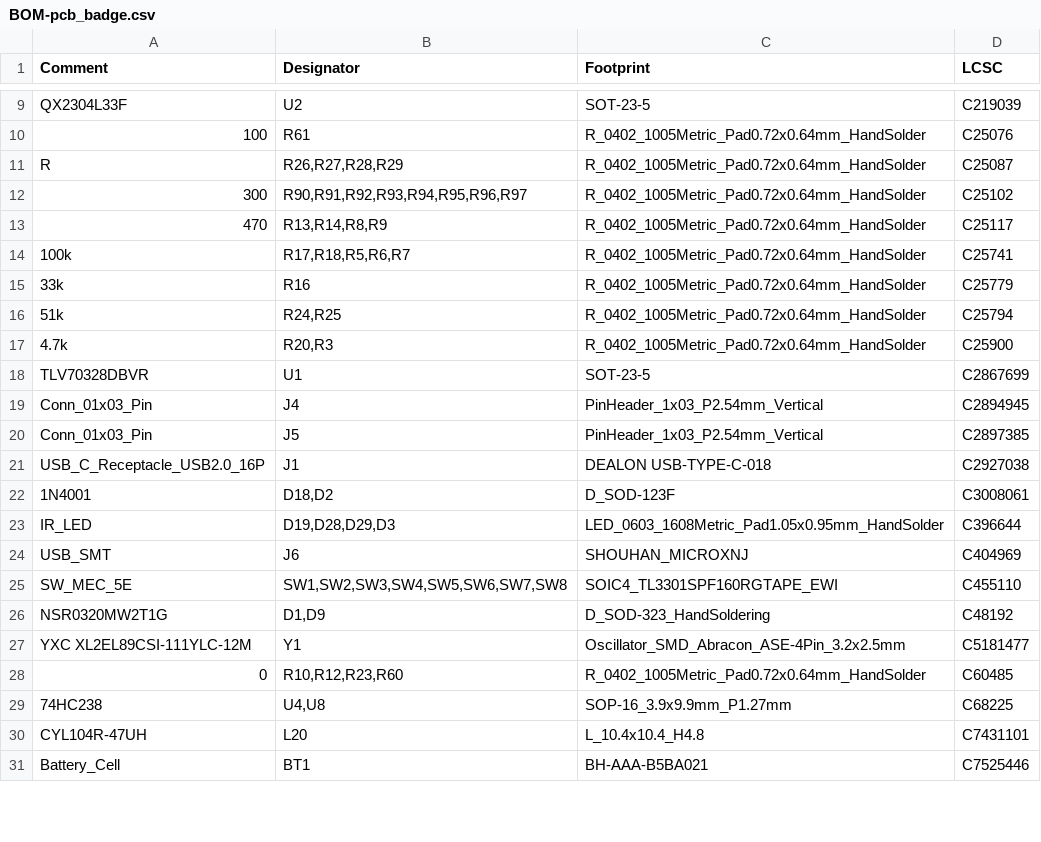
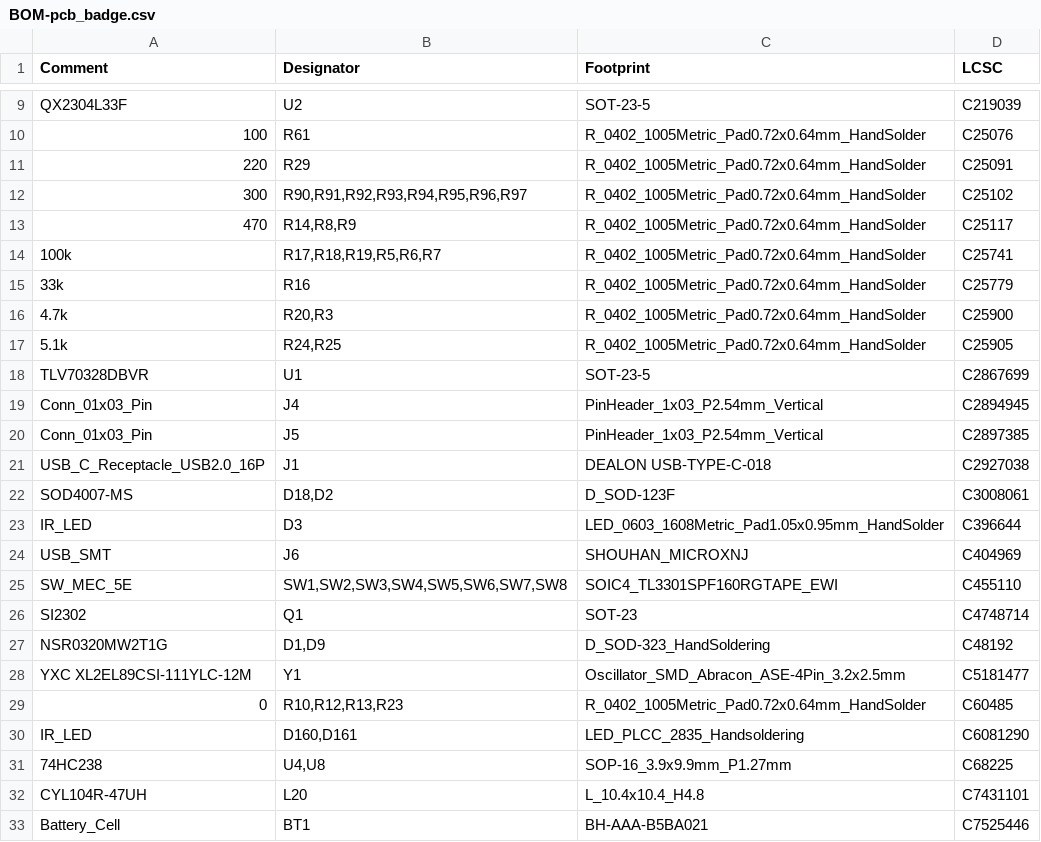
Before and after one commit to john0312/hitcon-pcb-badge, a CSV file: pcb/kicad/pcb_badge/jlcpcb/production_files/BOM-pcb_badge.csv, drawn as a sheet; only a part is shown, gaps mark what is left out; the diff covers the shown part only.

```diff
--- a/pcb/kicad/pcb_badge/jlcpcb/production_files/BOM-pcb_badge.csv
+++ b/pcb/kicad/pcb_badge/jlcpcb/production_files/BOM-pcb_badge.csv
@@ -10,9 +10,9 @@ QX2304L33F,U2,SOT-23-5,C219039
 100,R61,R_0402_1005Metric_Pad0.72x0.64mm_HandSolder,C25076
-R,"R26,R27,R28,R29",R_0402_1005Metric_Pad0.72x0.64mm_HandSolder,C25087
+220,R29,R_0402_1005Metric_Pad0.72x0.64mm_HandSolder,C25091
 300,"R90,R91,R92,R93,R94,R95,R96,R97",R_0402_1005Metric_Pad0.72x0.64mm_HandSolder,C25102
-470,"R13,R14,R8,R9",R_0402_1005Metric_Pad0.72x0.64mm_HandSolder,C25117
-100k,"R17,R18,R5,R6,R7",R_0402_1005Metric_Pad0.72x0.64mm_HandSolder,C25741
+470,"R14,R8,R9",R_0402_1005Metric_Pad0.72x0.64mm_HandSolder,C25117
+100k,"R17,R18,R19,R5,R6,R7",R_0402_1005Metric_Pad0.72x0.64mm_HandSolder,C25741
 33k,R16,R_0402_1005Metric_Pad0.72x0.64mm_HandSolder,C25779
-51k,"R24,R25",R_0402_1005Metric_Pad0.72x0.64mm_HandSolder,C25794
 4.7k,"R20,R3",R_0402_1005Metric_Pad0.72x0.64mm_HandSolder,C25900
+5.1k,"R24,R25",R_0402_1005Metric_Pad0.72x0.64mm_HandSolder,C25905
 TLV70328DBVR,U1,SOT-23-5,C2867699
@@ -21,9 +21,11 @@ Conn_01x03_Pin,J5,PinHeader_1x03_P2.54mm_Vertical,C2897385
 USB_C_Receptacle_USB2.0_16P,J1,DEALON USB-TYPE-C-018,C2927038
-1N4001,"D18,D2",D_SOD-123F,C3008061
-IR_LED,"D19,D28,D29,D3",LED_0603_1608Metric_Pad1.05x0.95mm_HandSolder,C396644
+SOD4007-MS,"D18,D2",D_SOD-123F,C3008061
+IR_LED,D3,LED_0603_1608Metric_Pad1.05x0.95mm_HandSolder,C396644
 USB_SMT,J6,SHOUHAN_MICROXNJ,C404969
 SW_MEC_5E,"SW1,SW2,SW3,SW4,SW5,SW6,SW7,SW8",SOIC4_TL3301SPF160RGTAPE_EWI,C455110
+SI2302,Q1,SOT-23,C4748714
 NSR0320MW2T1G,"D1,D9",D_SOD-323_HandSoldering,C48192
 YXC XL2EL89CSI-111YLC-12M,Y1,Oscillator_SMD_Abracon_ASE-4Pin_3.2x2.5mm,C5181477
-0,"R10,R12,R23,R60",R_0402_1005Metric_Pad0.72x0.64mm_HandSolder,C60485
+0,"R10,R12,R13,R23",R_0402_1005Metric_Pad0.72x0.64mm_HandSolder,C60485
+IR_LED,"D160,D161",LED_PLCC_2835_Handsoldering,C6081290
 74HC238,"U4,U8",SOP-16_3.9x9.9mm_P1.27mm,C68225
```
Also changed, not shown: 1 added row, 16 removed rows and 1 edited cell elsewhere in this file, pcb/kicad/pcb_badge/jlcpcb/production_files/CPL-pcb_badge.csv, 18 other files.
